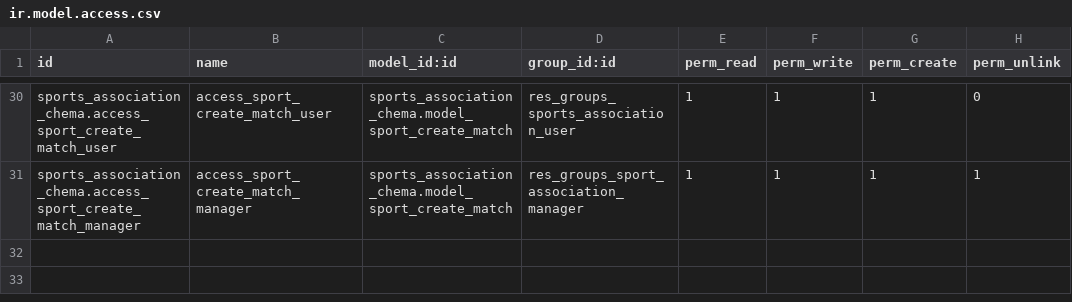
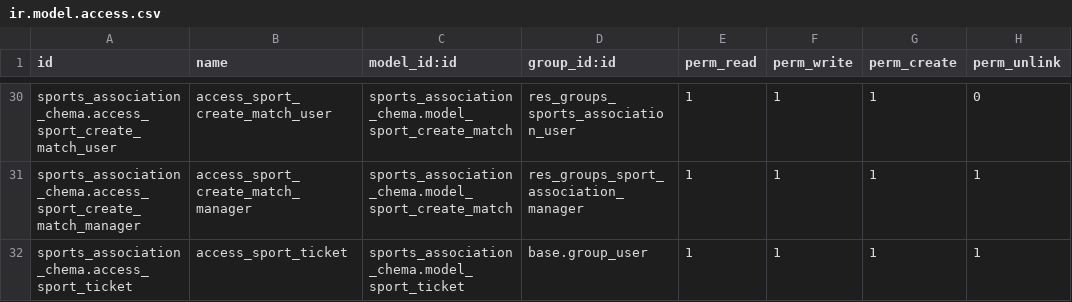
Before and after one commit to X3M4/sistemas_gestion_empresarial, a CSV file: security/ir.model.access.csv, drawn as a sheet; only a part is shown, gaps mark what is left out.

```diff
--- a/security/ir.model.access.csv
+++ b/security/ir.model.access.csv
@@ -31 +31,2 @@ sports_association_chema.access_sport_create_match_user,access_sport_create_matc
 sports_association_chema.access_sport_create_match_manager,access_sport_create_match_manager,sports_association_chema.model_sport_create_match,res_groups_sport_association_manager,1,1,1,1
+sports_association_chema.access_sport_ticket,access_sport_ticket,sports_association_chema.model_sport_ticket,base.group_user,1,1,1,1
```
Also changed, not shown: 13 other files.
